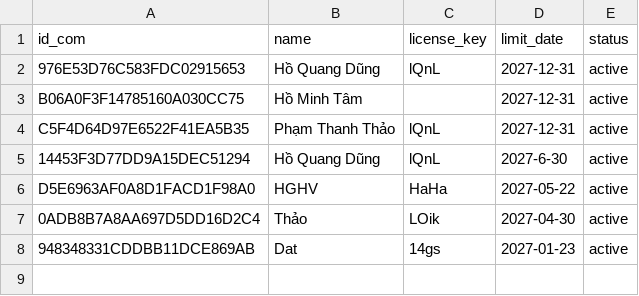
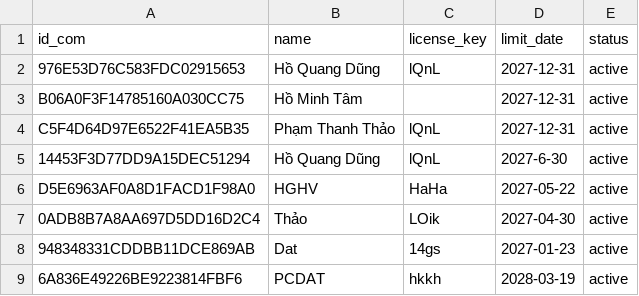
Before and after one commit to DungCaad/Facebook, a CSV file: customer.csv, drawn as a sheet; the diff names each change by its address in the sheet, - before the commit and + after, or states it on an @@ line.

Commit message:
Add PCDAT

```diff
--- a/customer.csv
+++ b/customer.csv
+row 9: 6A836E49226BE9223814FBF6 | PCDAT | hkkh | 2028-03-19 | active
```
